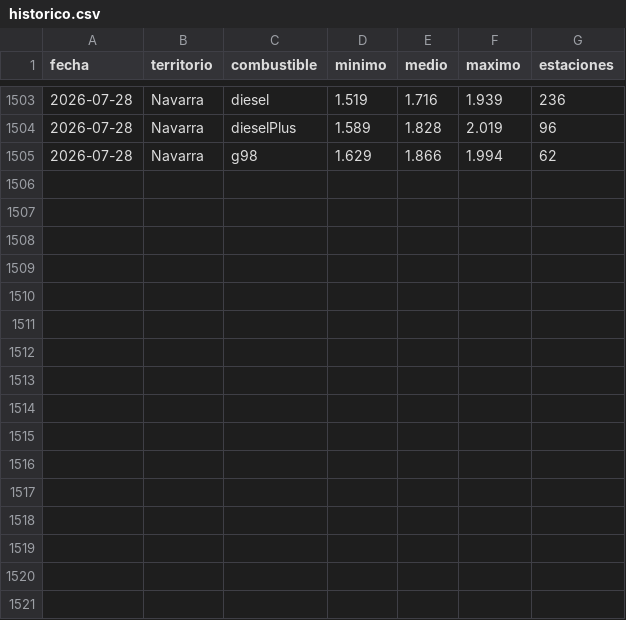
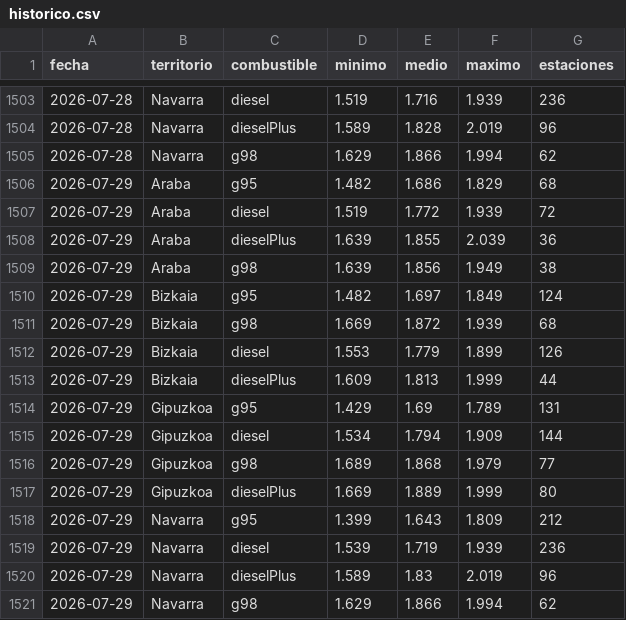
Before and after one commit to joonrii/Gasoradar, a CSV file: datos/historico.csv, drawn as a sheet; only a part is shown, gaps mark what is left out.

```diff
--- a/datos/historico.csv
+++ b/datos/historico.csv
@@ -1505 +1505,17 @@ fecha,territorio,combustible,minimo,medio,maximo,estaciones
 2026-07-28,Navarra,g98,1.629,1.866,1.994,62
+2026-07-29,Araba,g95,1.482,1.686,1.829,68
+2026-07-29,Araba,diesel,1.519,1.772,1.939,72
+2026-07-29,Araba,dieselPlus,1.639,1.855,2.039,36
+2026-07-29,Araba,g98,1.639,1.856,1.949,38
+2026-07-29,Bizkaia,g95,1.482,1.697,1.849,124
+2026-07-29,Bizkaia,g98,1.669,1.872,1.939,68
+2026-07-29,Bizkaia,diesel,1.553,1.779,1.899,126
+2026-07-29,Bizkaia,dieselPlus,1.609,1.813,1.999,44
+2026-07-29,Gipuzkoa,g95,1.429,1.69,1.789,131
+2026-07-29,Gipuzkoa,diesel,1.534,1.794,1.909,144
+2026-07-29,Gipuzkoa,g98,1.689,1.868,1.979,77
+2026-07-29,Gipuzkoa,dieselPlus,1.669,1.889,1.999,80
+2026-07-29,Navarra,g95,1.399,1.643,1.809,212
+2026-07-29,Navarra,diesel,1.539,1.719,1.939,236
+2026-07-29,Navarra,dieselPlus,1.589,1.83,2.019,96
+2026-07-29,Navarra,g98,1.629,1.866,1.994,62
```
Also changed, not shown: 3 other files.
